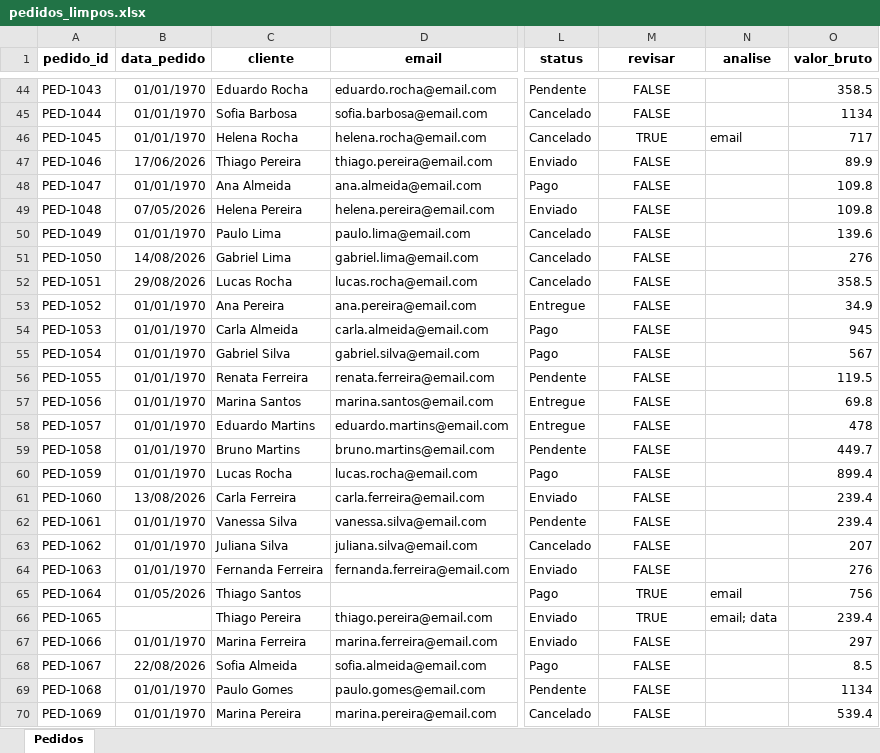
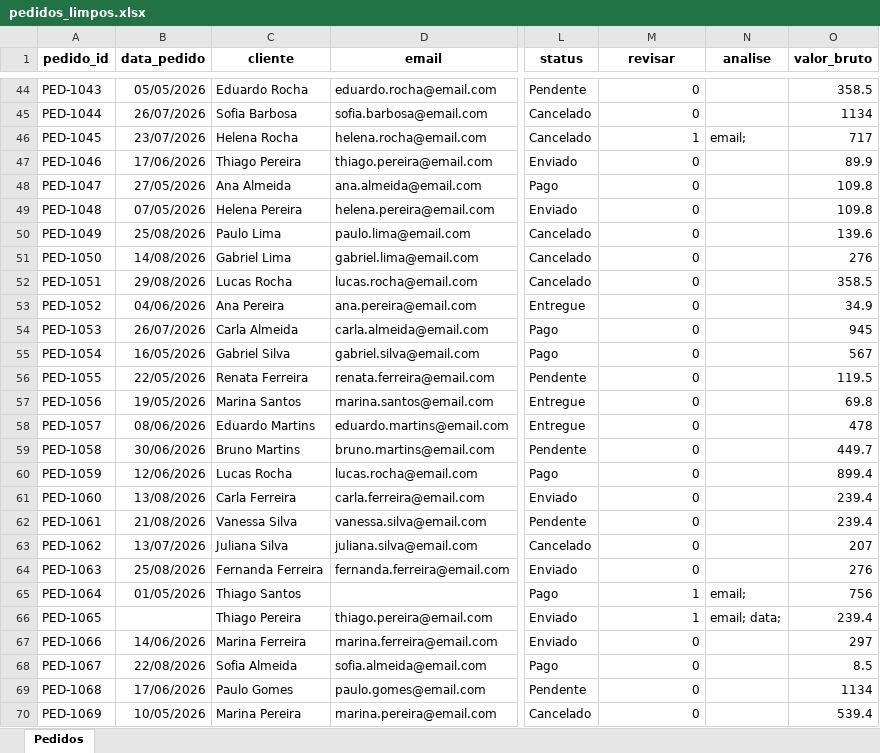
Before and after one commit to GabrielDoom/data-cleaning-portfolio, an Excel workbook: data/processed/pedidos_limpos.xlsx, sheet Pedidos, drawn as a sheet; only a part is shown, gaps mark what is left out; values as stored, in another font and other column widths than the file's, no borders; the diff covers the shown part only; the diff names each change by its address in the sheet, - before the commit and + after, or states it on an @@ line.

Commit message:
Finalize data cleaning case and validation

```diff
--- a/data/processed/pedidos_limpos.xlsx (sheet Pedidos)
+++ b/data/processed/pedidos_limpos.xlsx (sheet Pedidos)
-B44 (data_pedido): 01/01/1970
+B44 (data_pedido): 05/05/2026
-M44:M70 alignment: center
+M44:M70 alignment: right
-M44:M45 (revisar): FALSE
+M44:M45 (revisar): 0
-B45 (data_pedido): 01/01/1970
+B45 (data_pedido): 26/07/2026
-B46 (data_pedido): 01/01/1970
+B46 (data_pedido): 23/07/2026
-M46 (revisar): TRUE
+M46 (revisar): 1
-N46 (analise): email
+N46 (analise): email;
-M47:M64 (revisar): FALSE
+M47:M64 (revisar): 0
-B48 (data_pedido): 01/01/1970
+B48 (data_pedido): 27/05/2026
-B50 (data_pedido): 01/01/1970
+B50 (data_pedido): 25/08/2026
-B53 (data_pedido): 01/01/1970
+B53 (data_pedido): 04/06/2026
-B54 (data_pedido): 01/01/1970
+B54 (data_pedido): 26/07/2026
-B55 (data_pedido): 01/01/1970
+B55 (data_pedido): 16/05/2026
-B56 (data_pedido): 01/01/1970
+B56 (data_pedido): 22/05/2026
-B57 (data_pedido): 01/01/1970
+B57 (data_pedido): 19/05/2026
-B58 (data_pedido): 01/01/1970
+B58 (data_pedido): 08/06/2026
-B59 (data_pedido): 01/01/1970
+B59 (data_pedido): 30/06/2026
-B60 (data_pedido): 01/01/1970
+B60 (data_pedido): 12/06/2026
-B62 (data_pedido): 01/01/1970
+B62 (data_pedido): 21/08/2026
-B63 (data_pedido): 01/01/1970
+B63 (data_pedido): 13/07/2026
-B64 (data_pedido): 01/01/1970
+B64 (data_pedido): 25/08/2026
-M65:M66 (revisar): TRUE
+M65:M66 (revisar): 1
-N65 (analise): email
+N65 (analise): email;
-N66 (analise): email; data
+N66 (analise): email; data;
-B67 (data_pedido): 01/01/1970
+B67 (data_pedido): 14/06/2026
-M67:M70 (revisar): FALSE
+M67:M70 (revisar): 0
-B69 (data_pedido): 01/01/1970
+B69 (data_pedido): 17/06/2026
-B70 (data_pedido): 01/01/1970
+B70 (data_pedido): 10/05/2026
```
Also changed, not shown: 298 edited cells and cell formats elsewhere in this sheet, 6 other files.
